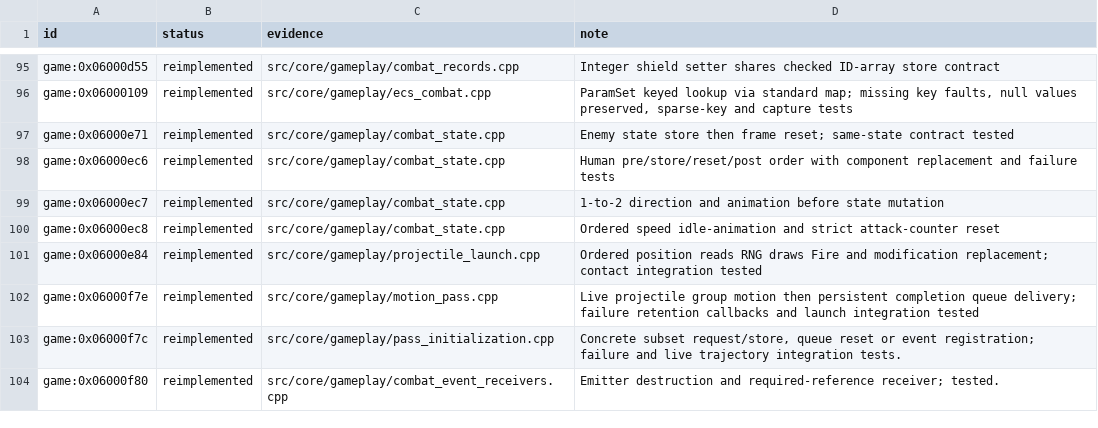
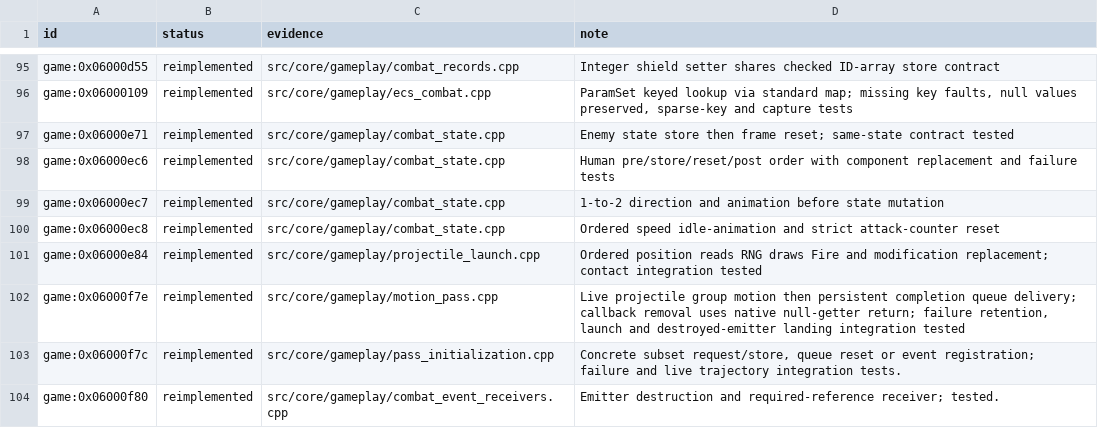
Before and after one commit to Tim-campy/magicians-saga-port, a TSV file: re/status/combat.tsv, drawn as a sheet; only a part is shown, gaps mark what is left out.

```diff
--- a/re/status/combat.tsv
+++ b/re/status/combat.tsv
@@ -101,3 +101,3 @@ game:0x06000ec8	reimplemented	src/core/gameplay/combat_state.cpp	Ordered speed i
 game:0x06000e84	reimplemented	src/core/gameplay/projectile_launch.cpp	Ordered position reads RNG draws Fire and modification replacement; contact integration tested
-game:0x06000f7e	reimplemented	src/core/gameplay/motion_pass.cpp	Live projectile group motion then persistent completion queue delivery; failure retention callbacks and launch integration tested
+game:0x06000f7e	reimplemented	src/core/gameplay/motion_pass.cpp	Live projectile group motion then persistent completion queue delivery; callback removal uses native null-getter return; failure retention, launch and destroyed-emitter landing integration tested
 game:0x06000f7c	reimplemented	src/core/gameplay/pass_initialization.cpp	Concrete subset request/store, queue reset or event registration; failure and live trajectory integration tests.
```
Also changed, not shown: re/functions.csv, re/status/ecs.tsv, 25 other files.
